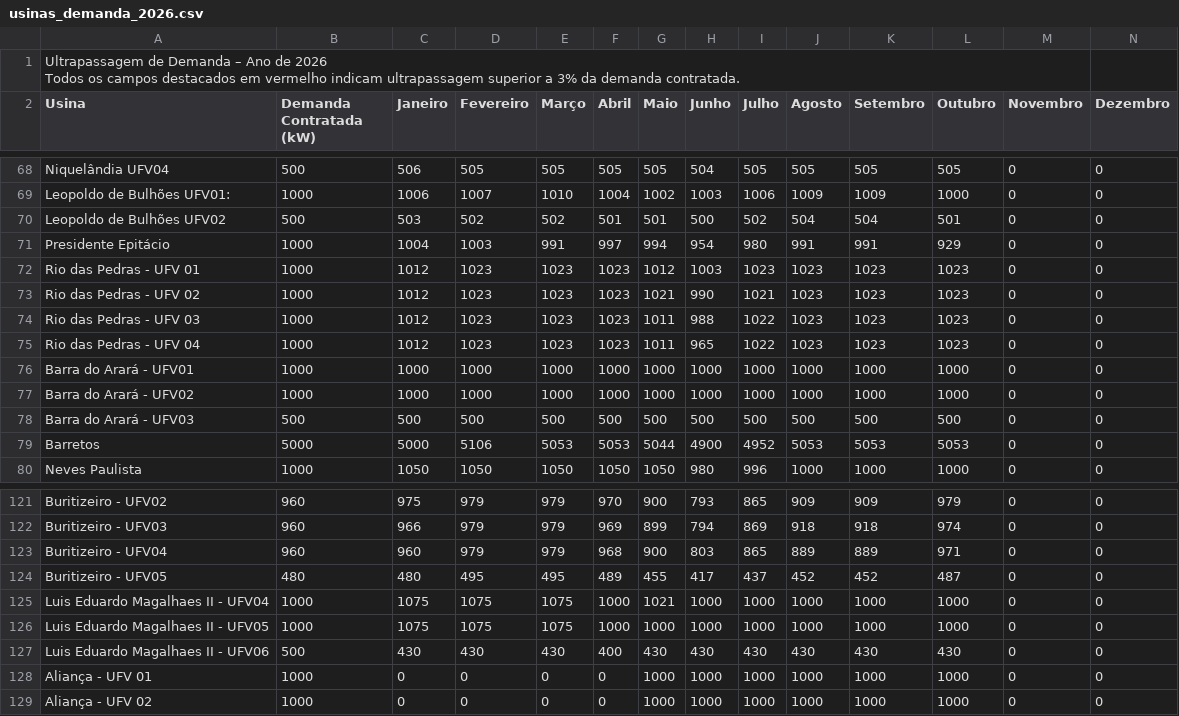
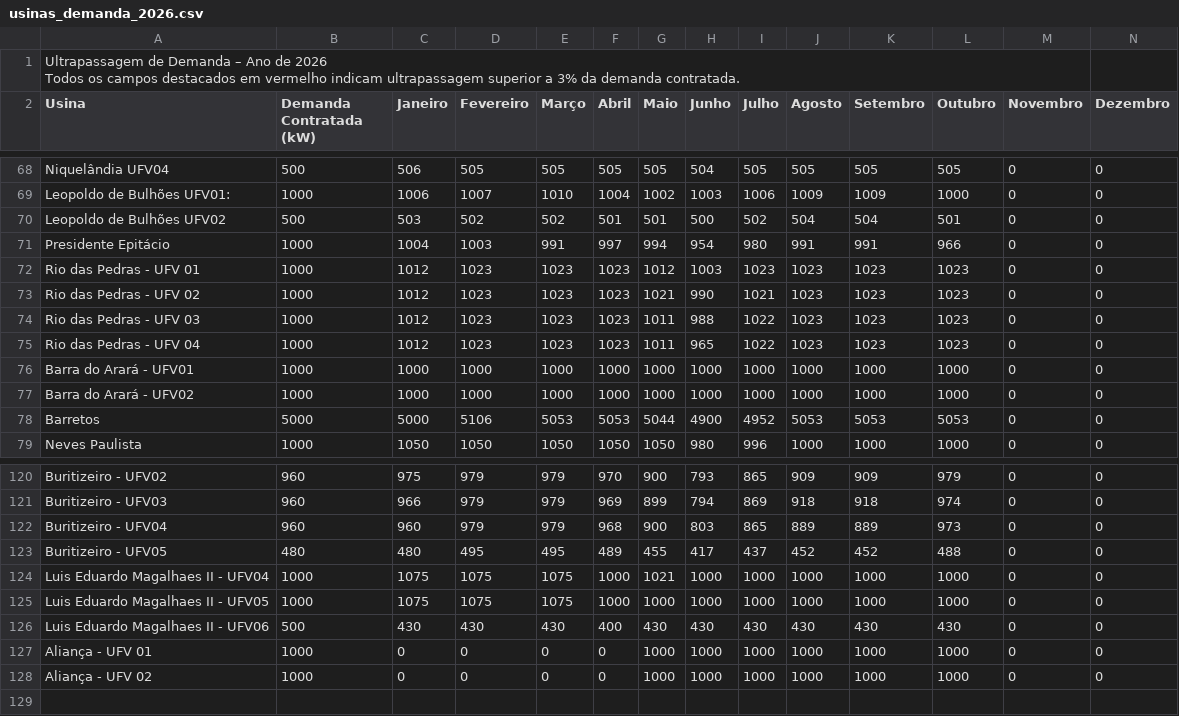
Before and after one commit to cauesilva-sys/An-lise-de-demanda-contratada, a CSV file: public/data/usinas_demanda_2026.csv, drawn as a sheet; only a part is shown, gaps mark what is left out.

Commit message:
feat: add support for 2026 data and improve UX
- Integrate 2026 demand data and update comparative charts.
- Improve plant name sanitization in CSV parsing.
- Enhance initial plant auto-selection to prioritize 2026 overdemand.
- Sync year filters in the monthly detail table.

```diff
--- a/public/data/usinas_demanda_2026.csv
+++ b/public/data/usinas_demanda_2026.csv
@@ -72,3 +72,3 @@ Leopoldo de Bulhões UFV01:,1000,1006,1007,1010,1004,1002,1003,1006,1009,1009,10
 Leopoldo de Bulhões UFV02,500,503,502,502,501,501,500,502,504,504,501,0,0
-Presidente Epitácio,1000,1004,1003,991,997,994,954,980,991,991,929,0,0
+Presidente Epitácio,1000,1004,1003,991,997,994,954,980,991,991,966,0,0
 Rio das Pedras - UFV 01,1000,1012,1023,1023,1023,1012,1003,1023,1023,1023,1023,0,0
@@ -79,3 +79,2 @@ Barra do Arará - UFV01,1000,1000,1000,1000,1000,1000,1000,1000,1000,1000,1000,0
 Barra do Arará - UFV02,1000,1000,1000,1000,1000,1000,1000,1000,1000,1000,1000,0,0
-Barra do Arará - UFV03,500,500,500,500,500,500,500,500,500,500,500,0,0
 Barretos,5000,5000,5106,5053,5053,5044,4900,4952,5053,5053,5053,0,0
@@ -124,4 +123,4 @@ Buritizeiro - UFV02,960,975,979,979,970,900,793,865,909,909,979,0,0
 Buritizeiro - UFV03,960,966,979,979,969,899,794,869,918,918,974,0,0
-Buritizeiro - UFV04,960,960,979,979,968,900,803,865,889,889,971,0,0
-Buritizeiro - UFV05,480,480,495,495,489,455,417,437,452,452,487,0,0
+Buritizeiro - UFV04,960,960,979,979,968,900,803,865,889,889,973,0,0
+Buritizeiro - UFV05,480,480,495,495,489,455,417,437,452,452,488,0,0
 Luis Eduardo Magalhaes II - UFV04,1000,1075,1075,1075,1000,1021,1000,1000,1000,1000,1000,0,0
```
Also changed, not shown: 6 other files.
